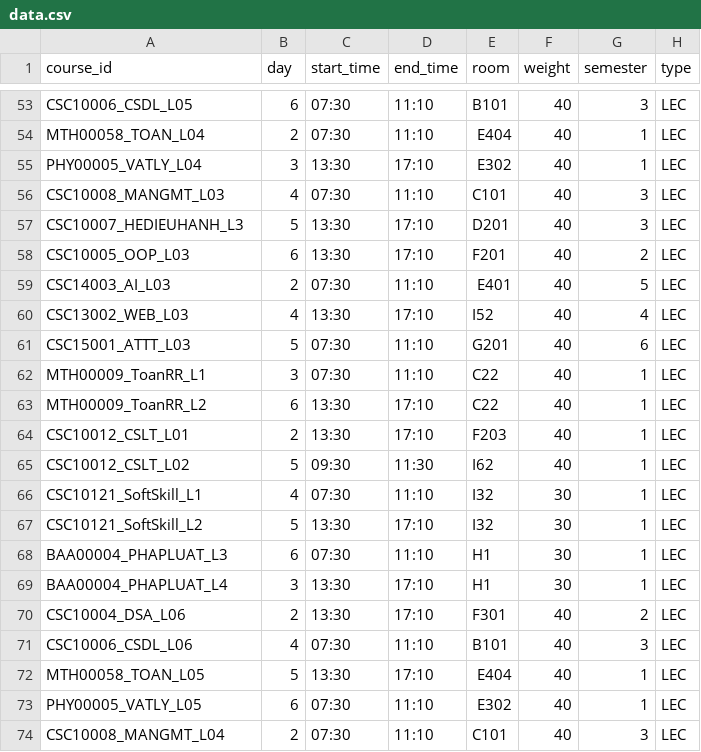
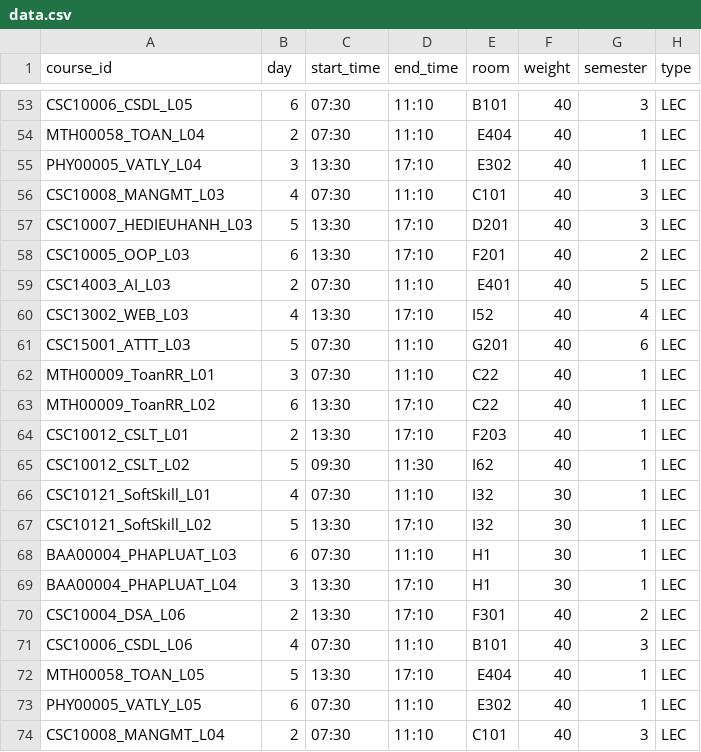
Before and after one commit to KhanhHung2530/Project_DSA, a CSV file: data.csv, drawn as a sheet; only a part is shown, gaps mark what is left out; the diff covers the shown part only.

```diff
--- a/data.csv
+++ b/data.csv
@@ -56,3 +56,3 @@ PHY00005_VATLY_L04,3,13:30,17:10,E302,40,1,LEC
 CSC10008_MANGMT_L03,4,07:30,11:10,C101,40,3,LEC
-CSC10007_HEDIEUHANH_L3,5,13:30,17:10,D201,40,3,LEC
+CSC10007_HEDIEUHANH_L03,5,13:30,17:10,D201,40,3,LEC
 CSC10005_OOP_L03,6,13:30,17:10,F201,40,2,LEC
@@ -61,10 +61,10 @@ CSC13002_WEB_L03,4,13:30,17:10,I52,40,4,LEC
 CSC15001_ATTT_L03,5,07:30,11:10,G201,40,6,LEC
-MTH00009_ToanRR_L1,3,07:30,11:10,C22,40,1,LEC
-MTH00009_ToanRR_L2,6,13:30,17:10,C22,40,1,LEC
+MTH00009_ToanRR_L01,3,07:30,11:10,C22,40,1,LEC
+MTH00009_ToanRR_L02,6,13:30,17:10,C22,40,1,LEC
 CSC10012_CSLT_L01,2,13:30,17:10,F203,40,1,LEC
 CSC10012_CSLT_L02,5,09:30,11:30,I62,40,1,LEC
-CSC10121_SoftSkill_L1,4,07:30,11:10,I32,30,1,LEC
-CSC10121_SoftSkill_L2,5,13:30,17:10,I32,30,1,LEC
-BAA00004_PHAPLUAT_L3,6,07:30,11:10,H1,30,1,LEC
-BAA00004_PHAPLUAT_L4,3,13:30,17:10,H1,30,1,LEC
+CSC10121_SoftSkill_L01,4,07:30,11:10,I32,30,1,LEC
+CSC10121_SoftSkill_L02,5,13:30,17:10,I32,30,1,LEC
+BAA00004_PHAPLUAT_L03,6,07:30,11:10,H1,30,1,LEC
+BAA00004_PHAPLUAT_L04,3,13:30,17:10,H1,30,1,LEC
 CSC10004_DSA_L06,2,13:30,17:10,F301,40,2,LEC
```
Also changed, not shown: 23 edited cells elsewhere in this file.
